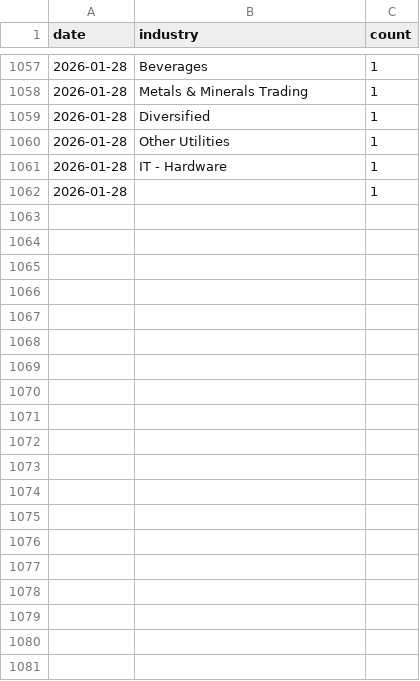
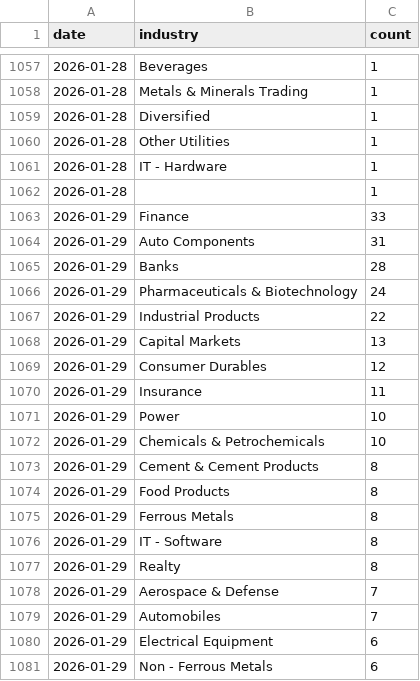
Before and after one commit to flamemission-boop/screener-industry-tracker, a CSV file: data/industry_data.csv, drawn as a sheet; only a part is shown, gaps mark what is left out; the diff covers the shown part only; the diff names each change by its address in the sheet, - before the commit and + after, or states it on an @@ line.

```diff
--- a/data/industry_data.csv
+++ b/data/industry_data.csv
+row 1063: 2026-01-29 | Finance | 33
+row 1064: 2026-01-29 | Auto Components | 31
+row 1065: 2026-01-29 | Banks | 28
+row 1066: 2026-01-29 | Pharmaceuticals & Biotechnology | 24
+row 1067: 2026-01-29 | Industrial Products | 22
+row 1068: 2026-01-29 | Capital Markets | 13
+row 1069: 2026-01-29 | Consumer Durables | 12
+row 1070: 2026-01-29 | Insurance | 11
+row 1071: 2026-01-29 | Power | 10
+row 1072: 2026-01-29 | Chemicals & Petrochemicals | 10
+row 1073: 2026-01-29 | Cement & Cement Products | 8
+row 1074: 2026-01-29 | Food Products | 8
+row 1075: 2026-01-29 | Ferrous Metals | 8
+row 1076: 2026-01-29 | IT - Software | 8
+row 1077: 2026-01-29 | Realty | 8
+row 1078: 2026-01-29 | Aerospace & Defense | 7
+row 1079: 2026-01-29 | Automobiles | 7
+row 1080: 2026-01-29 | Electrical Equipment | 6
+row 1081: 2026-01-29 | Non - Ferrous Metals | 6
```
Also changed, not shown: 29 added rows elsewhere in this file, 1 other file.
